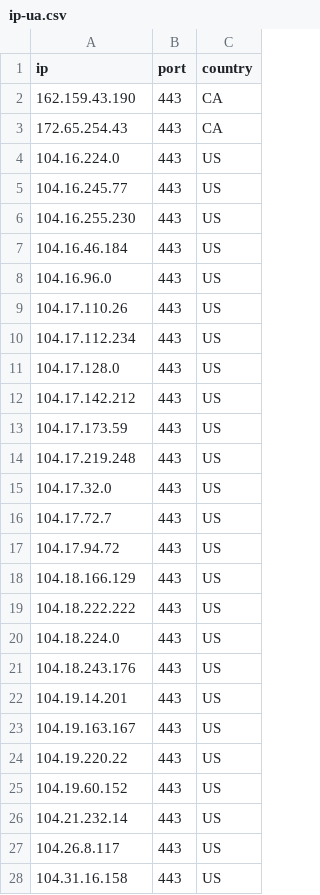
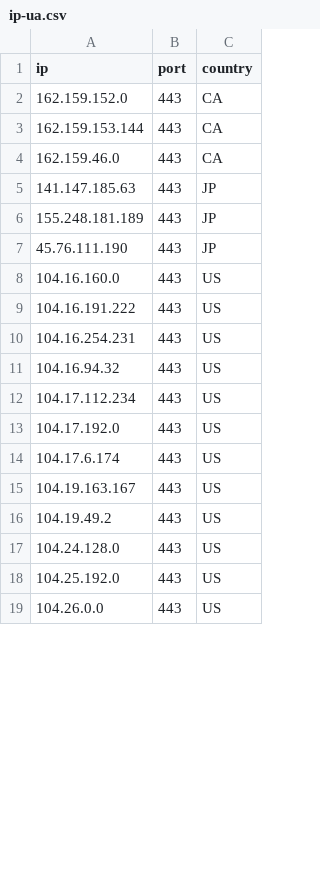
Before and after one commit to kexoub/CloudflareSpeedTest_txt, a CSV file: ip-ua.csv, drawn as a sheet; only a part is shown; the diff covers the shown part only.

```diff
--- a/ip-ua.csv
+++ b/ip-ua.csv
@@ -1,28 +1,19 @@
 ip,port,country
-162.159.43.190,443,CA
-172.65.254.43,443,CA
-104.16.224.0,443,US
-104.16.245.77,443,US
-104.16.255.230,443,US
-104.16.46.184,443,US
-104.16.96.0,443,US
-104.17.110.26,443,US
+162.159.152.0,443,CA
+162.159.153.144,443,CA
+162.159.46.0,443,CA
+141.147.185.63,443,JP
+155.248.181.189,443,JP
+45.76.111.190,443,JP
+104.16.160.0,443,US
+104.16.191.222,443,US
+104.16.254.231,443,US
+104.16.94.32,443,US
 104.17.112.234,443,US
-104.17.128.0,443,US
-104.17.142.212,443,US
-104.17.173.59,443,US
-104.17.219.248,443,US
-104.17.32.0,443,US
-104.17.72.7,443,US
-104.17.94.72,443,US
-104.18.166.129,443,US
-104.18.222.222,443,US
-104.18.224.0,443,US
-104.18.243.176,443,US
-104.19.14.201,443,US
+104.17.192.0,443,US
+104.17.6.174,443,US
 104.19.163.167,443,US
-104.19.220.22,443,US
-104.19.60.152,443,US
-104.21.232.14,443,US
-104.26.8.117,443,US
-104.31.16.158,443,US
+104.19.49.2,443,US
+104.24.128.0,443,US
+104.25.192.0,443,US
+104.26.0.0,443,US
```
Also changed, not shown: 1 edited cell elsewhere in this file, result.csv, 3 other files.
